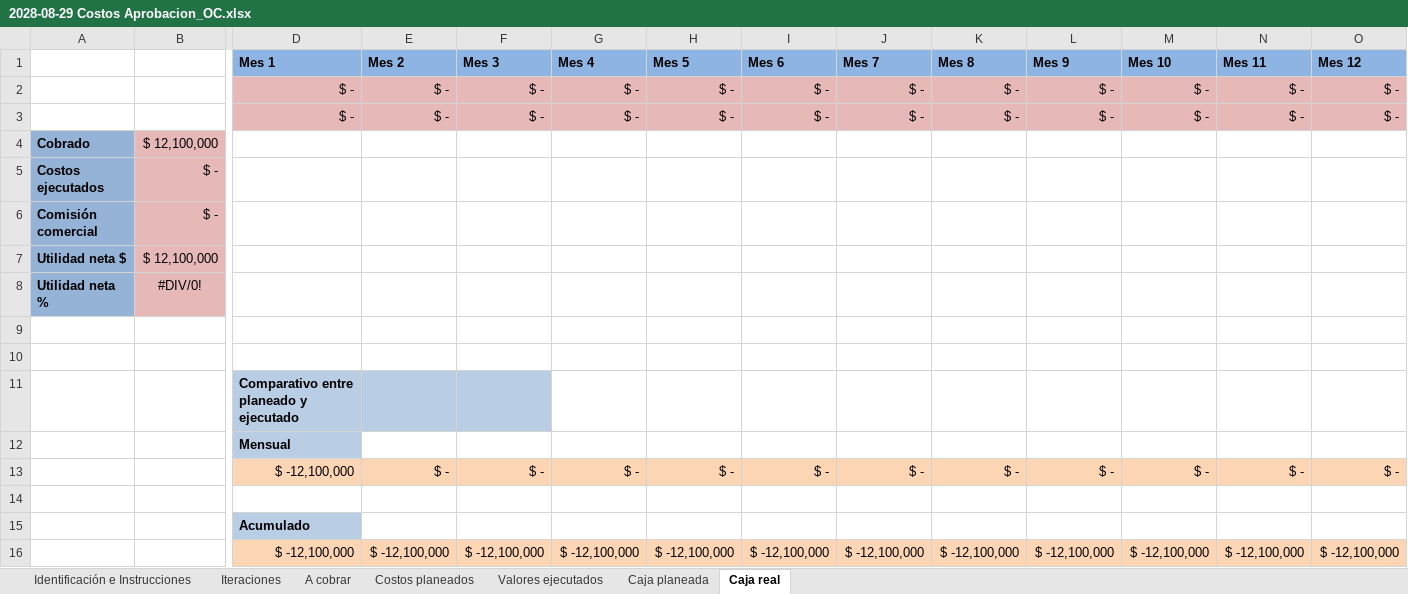
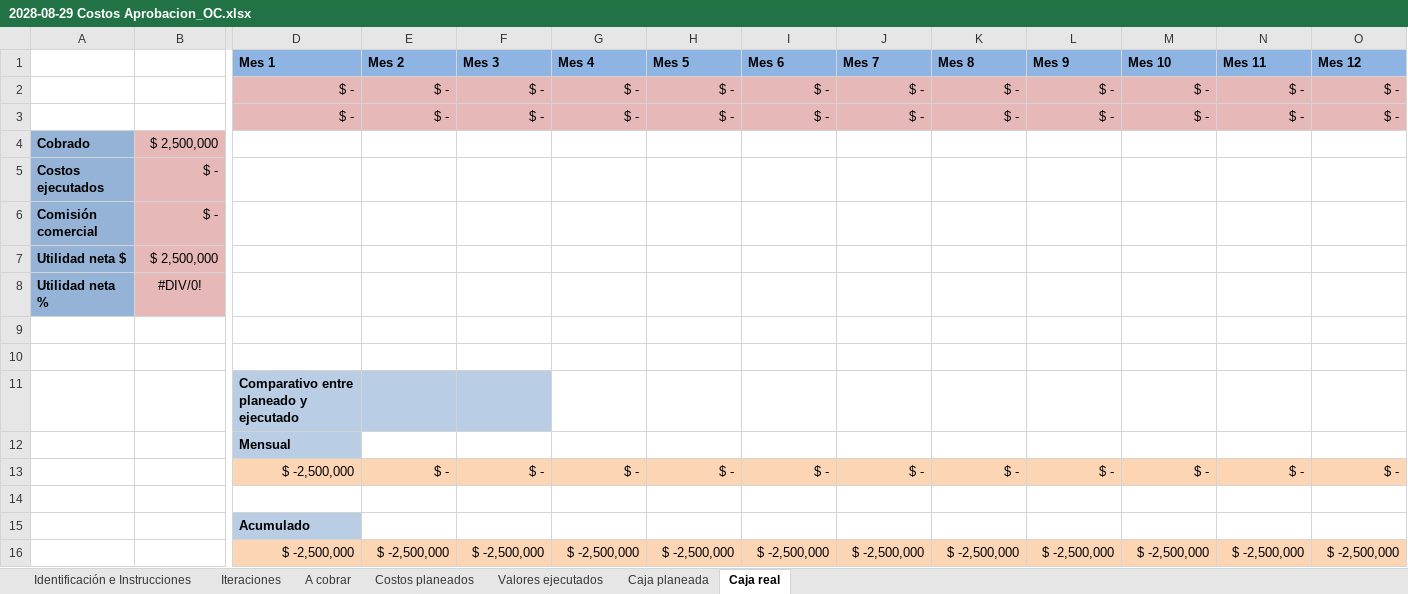
Before and after one commit to ardc2440/AldebaranWEB, an Excel workbook: documentos/RQM Aprobacion Ajustes OC/2028-08-29 Costos Aprobacion_OC.xlsx, sheet Caja real, drawn as a sheet; only a part is shown, gaps mark what is left out; values as stored, in another font and other column widths than the file's, no borders; conditional formats not drawn; the diff covers the shown part only; the diff names each change by its address in the sheet, - before the commit and + after, or states it on an @@ line.

```diff
--- a/documentos/RQM Aprobacion Ajustes OC/2028-08-29 Costos Aprobacion_OC.xlsx (sheet Caja real)
+++ b/documentos/RQM Aprobacion Ajustes OC/2028-08-29 Costos Aprobacion_OC.xlsx (sheet Caja real)
-B4: $ 12,100,000
+B4: $ 2,500,000
-B7: $ 12,100,000
+B7: $ 2,500,000
-D13 (Mes 1): $ -12,100,000
+D13 (Mes 1): $ -2,500,000
-D16 (Mes 1): $ -12,100,000
+D16 (Mes 1): $ -2,500,000
-E16 (Mes 2): $ -12,100,000
+E16 (Mes 2): $ -2,500,000
-F16 (Mes 3): $ -12,100,000
+F16 (Mes 3): $ -2,500,000
-G16 (Mes 4): $ -12,100,000
+G16 (Mes 4): $ -2,500,000
-H16 (Mes 5): $ -12,100,000
+H16 (Mes 5): $ -2,500,000
-I16 (Mes 6): $ -12,100,000
+I16 (Mes 6): $ -2,500,000
-J16 (Mes 7): $ -12,100,000
+J16 (Mes 7): $ -2,500,000
-K16 (Mes 8): $ -12,100,000
+K16 (Mes 8): $ -2,500,000
-L16 (Mes 9): $ -12,100,000
+L16 (Mes 9): $ -2,500,000
-M16 (Mes 10): $ -12,100,000
+M16 (Mes 10): $ -2,500,000
-N16 (Mes 11): $ -12,100,000
+N16 (Mes 11): $ -2,500,000
-O16 (Mes 12): $ -12,100,000
+O16 (Mes 12): $ -2,500,000
```
Also changed, not shown: 6 edited cells elsewhere in this sheet, sheet Caja planeada, sheet A cobrar, sheet Iteraciones, sheet Costos planeados, 13 other files.
